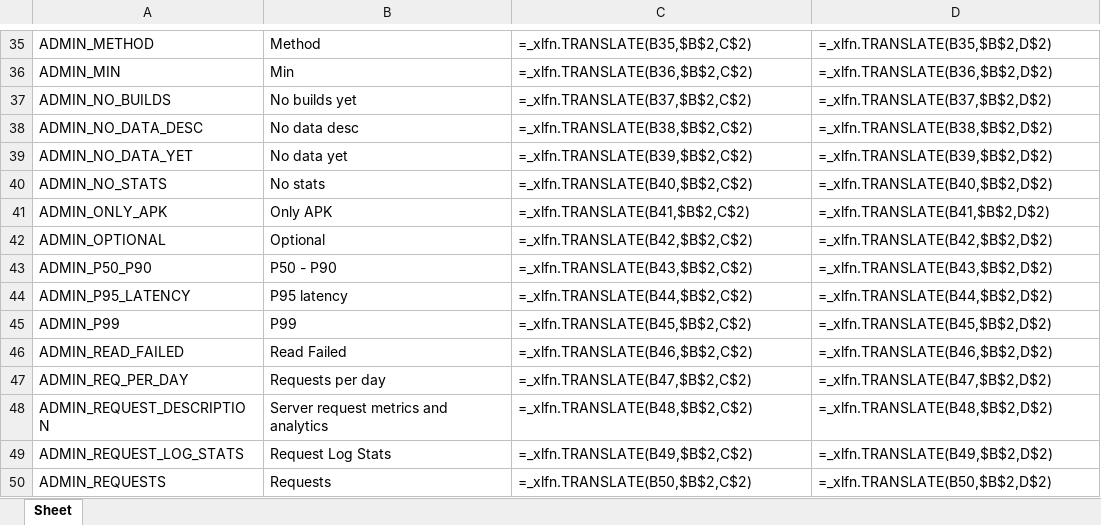
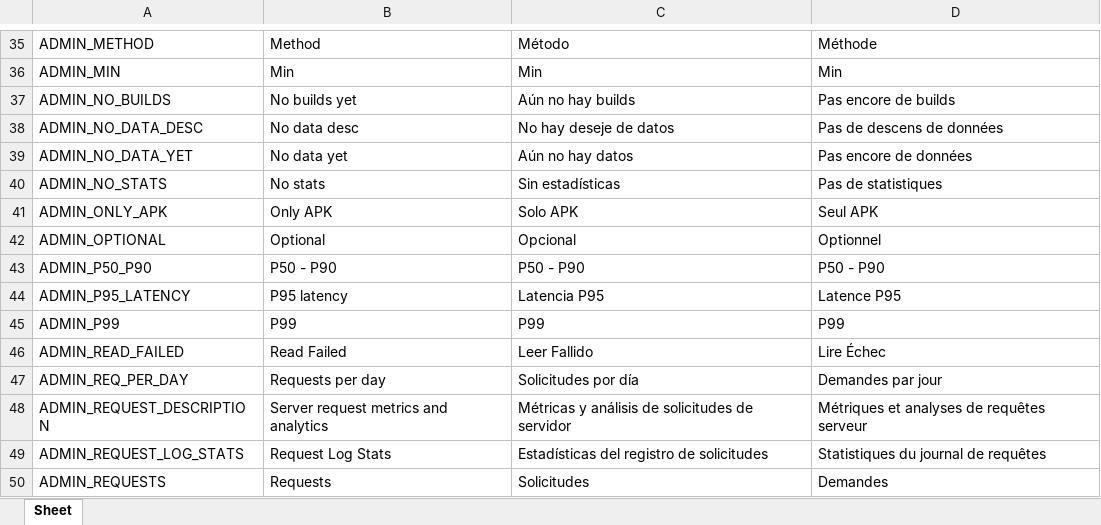
Before and after one commit to Icass1/rockit, an Excel workbook: Vocabulary.xlsx, sheet Sheet, drawn as a sheet; only a part is shown, gaps mark what is left out; values as stored, in another font and other column widths than the file's, no borders; formulas without a stored value are shown as written; table styles not drawn; the diff covers the shown part only; the diff names each change by its address in the sheet, - before the commit and + after, or states it on an @@ line.

```diff
--- a/Vocabulary.xlsx (sheet Sheet)
+++ b/Vocabulary.xlsx (sheet Sheet)
-C35: =_xlfn.TRANSLATE(B35,$B$2,C$2)
+C35: Método
-D35: =_xlfn.TRANSLATE(B35,$B$2,D$2)
+D35: Méthode
-C36: =_xlfn.TRANSLATE(B36,$B$2,C$2)
+C36: Min
-D36: =_xlfn.TRANSLATE(B36,$B$2,D$2)
+D36: Min
-C37: =_xlfn.TRANSLATE(B37,$B$2,C$2)
+C37: Aún no hay builds
-D37: =_xlfn.TRANSLATE(B37,$B$2,D$2)
+D37: Pas encore de builds
-C38: =_xlfn.TRANSLATE(B38,$B$2,C$2)
+C38: No hay deseje de datos
-D38: =_xlfn.TRANSLATE(B38,$B$2,D$2)
+D38: Pas de descens de données
-C39: =_xlfn.TRANSLATE(B39,$B$2,C$2)
+C39: Aún no hay datos
-D39: =_xlfn.TRANSLATE(B39,$B$2,D$2)
+D39: Pas encore de données
-C40: =_xlfn.TRANSLATE(B40,$B$2,C$2)
+C40: Sin estadísticas
-D40: =_xlfn.TRANSLATE(B40,$B$2,D$2)
+D40: Pas de statistiques
-C41: =_xlfn.TRANSLATE(B41,$B$2,C$2)
+C41: Solo APK
-D41: =_xlfn.TRANSLATE(B41,$B$2,D$2)
+D41: Seul APK
-C42: =_xlfn.TRANSLATE(B42,$B$2,C$2)
+C42: Opcional
-D42: =_xlfn.TRANSLATE(B42,$B$2,D$2)
+D42: Optionnel
-C43: =_xlfn.TRANSLATE(B43,$B$2,C$2)
+C43: P50 - P90
-D43: =_xlfn.TRANSLATE(B43,$B$2,D$2)
+D43: P50 - P90
-C44: =_xlfn.TRANSLATE(B44,$B$2,C$2)
+C44: Latencia P95
-D44: =_xlfn.TRANSLATE(B44,$B$2,D$2)
+D44: Latence P95
-C45: =_xlfn.TRANSLATE(B45,$B$2,C$2)
+C45: P99
-D45: =_xlfn.TRANSLATE(B45,$B$2,D$2)
+D45: P99
-C46: =_xlfn.TRANSLATE(B46,$B$2,C$2)
+C46: Leer Fallido
-D46: =_xlfn.TRANSLATE(B46,$B$2,D$2)
+D46: Lire Échec
-C47: =_xlfn.TRANSLATE(B47,$B$2,C$2)
+C47: Solicitudes por día
-D47: =_xlfn.TRANSLATE(B47,$B$2,D$2)
+D47: Demandes par jour
-C48: =_xlfn.TRANSLATE(B48,$B$2,C$2)
+C48: Métricas y análisis de solicitudes de servidor
-D48: =_xlfn.TRANSLATE(B48,$B$2,D$2)
+D48: Métriques et analyses de requêtes serveur
-C49: =_xlfn.TRANSLATE(B49,$B$2,C$2)
+C49: Estadísticas del registro de solicitudes
-D49: =_xlfn.TRANSLATE(B49,$B$2,D$2)
+D49: Statistiques du journal de requêtes
-C50: =_xlfn.TRANSLATE(B50,$B$2,C$2)
+C50: Solicitudes
-D50: =_xlfn.TRANSLATE(B50,$B$2,D$2)
+D50: Demandes
```
Also changed, not shown: 14 added rows, 15 removed rows and 735 edited cells elsewhere in this sheet, 1 other file.
